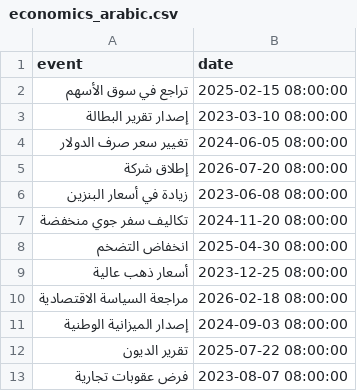
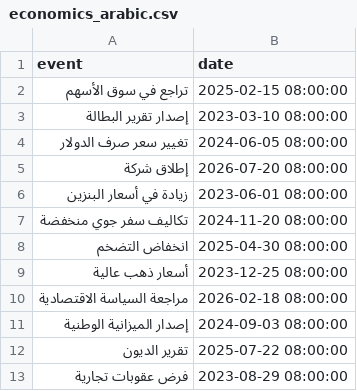
Before and after one commit to Davidson-Data-Vis-Lab/timeline-generator, a CSV file: stimuli/arabic/data/economics_arabic.csv, drawn as a sheet.

```diff
--- a/stimuli/arabic/data/economics_arabic.csv
+++ b/stimuli/arabic/data/economics_arabic.csv
@@ -5,3 +5,3 @@ event,date
 إطلاق شركة,2026-07-20 08:00:00
-زيادة في أسعار البنزين,2023-06-08 08:00:00
+زيادة في أسعار البنزين,2023-06-01 08:00:00
 تكاليف سفر جوي منخفضة,2024-11-20 08:00:00
@@ -12,2 +12,2 @@ event,date
 تقرير الديون,2025-07-22 08:00:00
-فرض عقوبات تجارية,2023-08-07 08:00:00
+فرض عقوبات تجارية,2023-08-29 08:00:00
```
Also changed, not shown: stimuli/arabic/data/disasters_arabic.csv, stimuli/urdu/data/disasters_urdu.csv, 2 other files.
